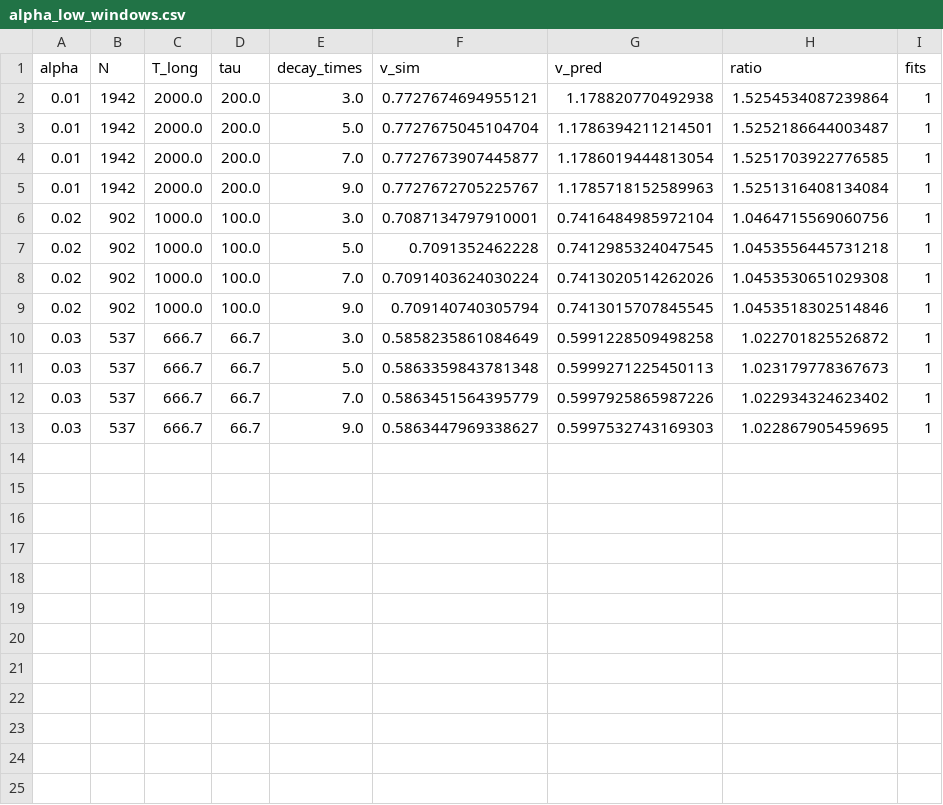
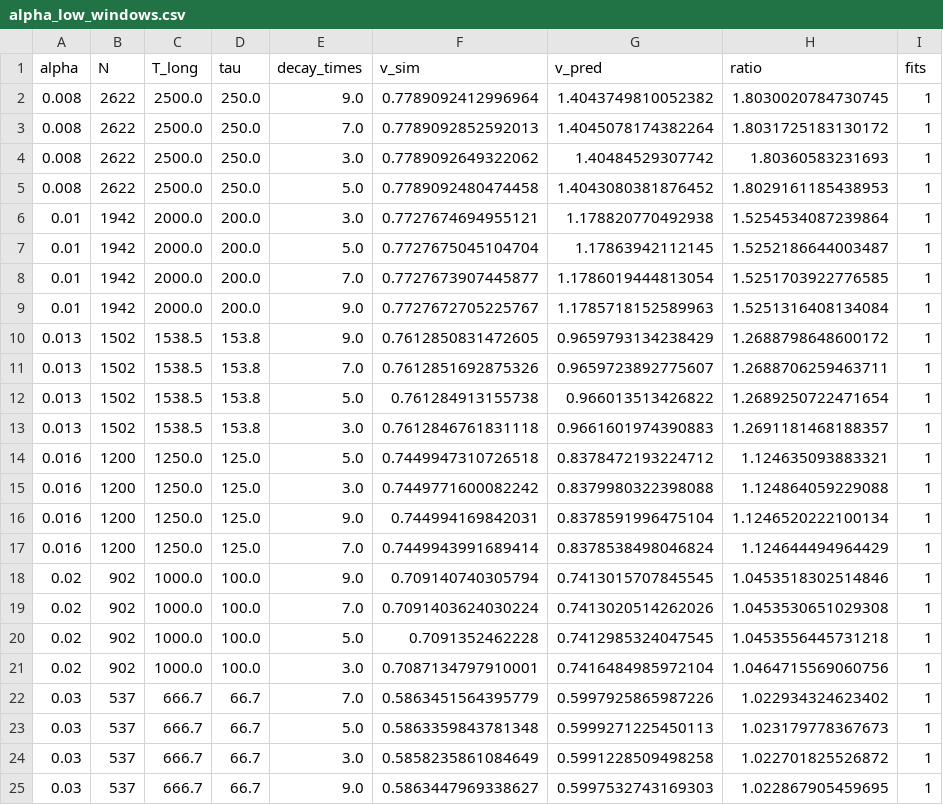
Before and after one commit to Stephang217/1D_Diaghphragms_Fluid_Model, a CSV file: results/alpha_low_windows.csv, drawn as a sheet.

```diff
--- a/results/alpha_low_windows.csv
+++ b/results/alpha_low_windows.csv
@@ -1,13 +1,25 @@
 alpha,N,T_long,tau,decay_times,v_sim,v_pred,ratio,fits
+0.008,2622,2500.0,250.0,9.0,0.7789092412996964,1.4043749810052382,1.8030020784730745,1
+0.008,2622,2500.0,250.0,7.0,0.7789092852592013,1.4045078174382264,1.8031725183130172,1
+0.008,2622,2500.0,250.0,3.0,0.7789092649322062,1.40484529307742,1.80360583231693,1
+0.008,2622,2500.0,250.0,5.0,0.7789092480474458,1.4043080381876452,1.8029161185438953,1
 0.01,1942,2000.0,200.0,3.0,0.7727674694955121,1.178820770492938,1.5254534087239864,1
-0.01,1942,2000.0,200.0,5.0,0.7727675045104704,1.1786394211214501,1.5252186644003487,1
+0.01,1942,2000.0,200.0,5.0,0.7727675045104704,1.17863942112145,1.5252186644003487,1
 0.01,1942,2000.0,200.0,7.0,0.7727673907445877,1.1786019444813054,1.5251703922776585,1
 0.01,1942,2000.0,200.0,9.0,0.7727672705225767,1.1785718152589963,1.5251316408134084,1
+0.013,1502,1538.5,153.8,9.0,0.7612850831472605,0.9659793134238429,1.2688798648600172,1
+0.013,1502,1538.5,153.8,7.0,0.7612851692875326,0.9659723892775607,1.2688706259463711,1
+0.013,1502,1538.5,153.8,5.0,0.761284913155738,0.966013513426822,1.2689250722471654,1
+0.013,1502,1538.5,153.8,3.0,0.7612846761831118,0.9661601974390883,1.2691181468188357,1
+0.016,1200,1250.0,125.0,5.0,0.7449947310726518,0.8378472193224712,1.124635093883321,1
+0.016,1200,1250.0,125.0,3.0,0.7449771600082242,0.8379980322398088,1.124864059229088,1
+0.016,1200,1250.0,125.0,9.0,0.744994169842031,0.8378591996475104,1.1246520222100134,1
+0.016,1200,1250.0,125.0,7.0,0.7449943991689414,0.8378538498046824,1.124644494964429,1
+0.02,902,1000.0,100.0,9.0,0.709140740305794,0.7413015707845545,1.0453518302514846,1
+0.02,902,1000.0,100.0,7.0,0.7091403624030224,0.7413020514262026,1.0453530651029308,1
+0.02,902,1000.0,100.0,5.0,0.7091352462228,0.7412985324047545,1.0453556445731218,1
 0.02,902,1000.0,100.0,3.0,0.7087134797910001,0.7416484985972104,1.0464715569060756,1
-0.02,902,1000.0,100.0,5.0,0.7091352462228,0.7412985324047545,1.0453556445731218,1
-0.02,902,1000.0,100.0,7.0,0.7091403624030224,0.7413020514262026,1.0453530651029308,1
-0.02,902,1000.0,100.0,9.0,0.709140740305794,0.7413015707845545,1.0453518302514846,1
+0.03,537,666.7,66.7,7.0,0.5863451564395779,0.5997925865987226,1.022934324623402,1
+0.03,537,666.7,66.7,5.0,0.5863359843781348,0.5999271225450113,1.023179778367673,1
 0.03,537,666.7,66.7,3.0,0.5858235861084649,0.5991228509498258,1.022701825526872,1
-0.03,537,666.7,66.7,5.0,0.5863359843781348,0.5999271225450113,1.023179778367673,1
-0.03,537,666.7,66.7,7.0,0.5863451564395779,0.5997925865987226,1.022934324623402,1
 0.03,537,666.7,66.7,9.0,0.5863447969338627,0.5997532743169303,1.022867905459695,1
```
Also changed, not shown: 9 other files.
